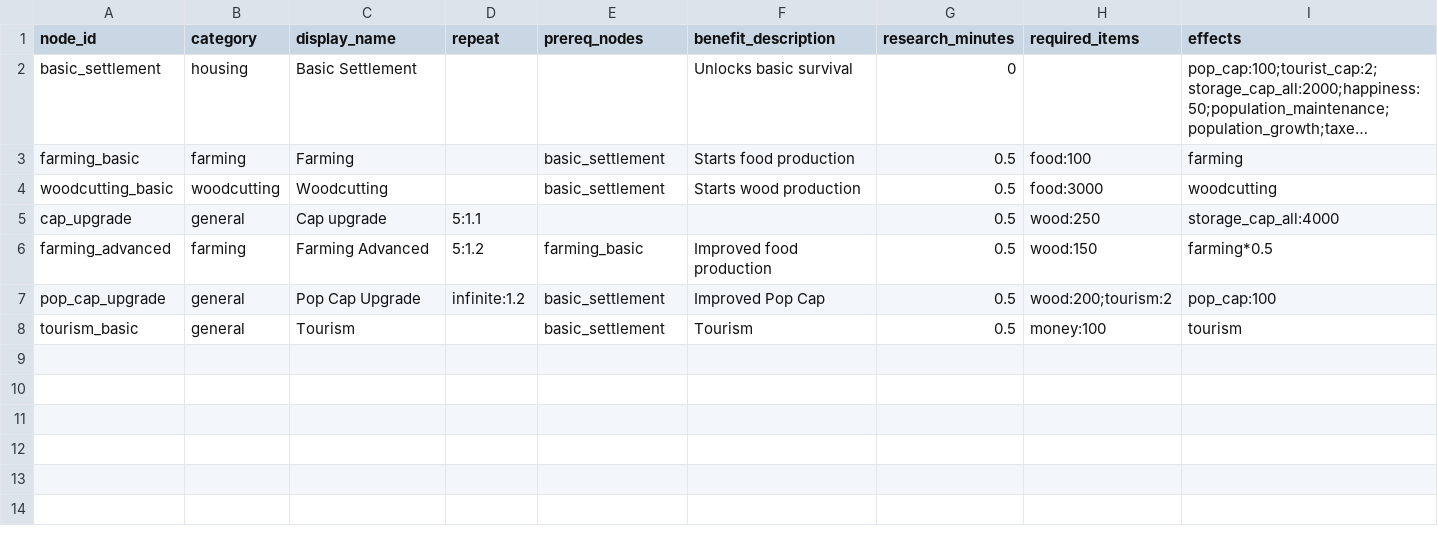
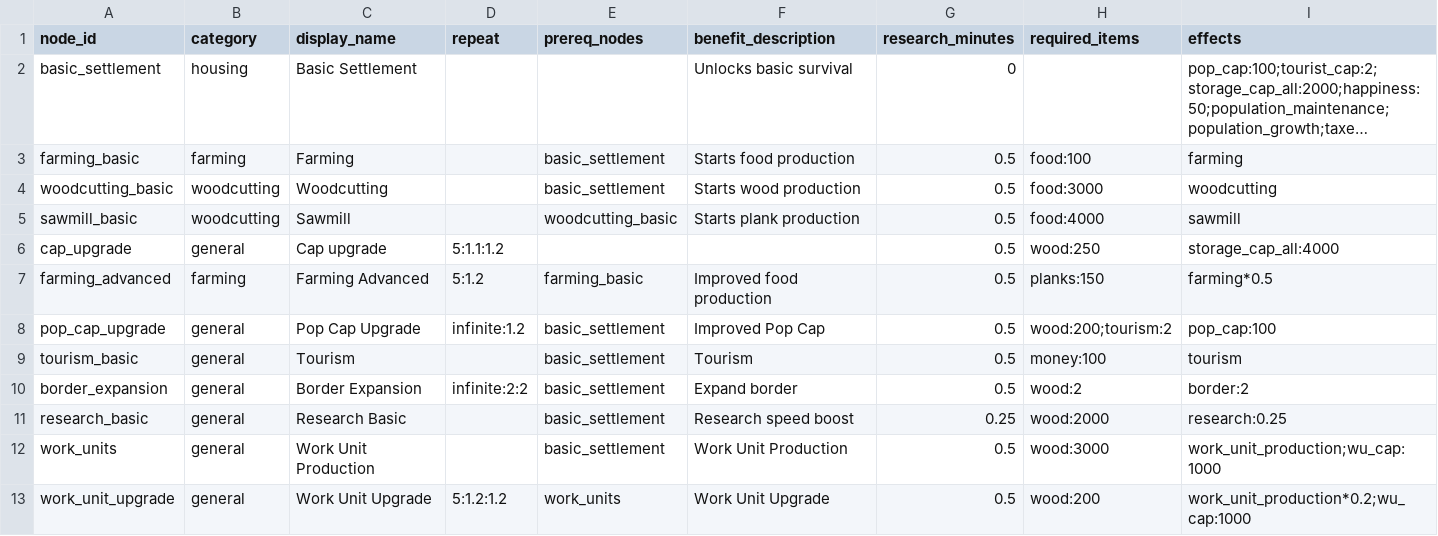
Before and after one commit to Quackers29/BusinessCraft, a CSV file: fabric/run/config/businesscraft/upgrades.csv, drawn as a sheet; long unchanged cells end in ….

Commit message:
Updated fabric csv files

```diff
--- a/fabric/run/config/businesscraft/upgrades.csv
+++ b/fabric/run/config/businesscraft/upgrades.csv
@@ -4,5 +4,10 @@ farming_basic,farming,Farming,,basic_settlement,Starts food production,0.5,food:
 woodcutting_basic,woodcutting,Woodcutting,,basic_settlement,Starts wood production,0.5,food:3000,woodcutting
-cap_upgrade,general,Cap upgrade,5:1.1,,,0.5,wood:250,storage_cap_all:4000
-farming_advanced,farming,Farming Advanced,5:1.2,farming_basic,Improved food production,0.5,wood:150,farming*0.5
+sawmill_basic,woodcutting,Sawmill,,woodcutting_basic,Starts plank production,0.5,food:4000,sawmill
+cap_upgrade,general,Cap upgrade,5:1.1:1.2,,,0.5,wood:250,storage_cap_all:4000
+farming_advanced,farming,Farming Advanced,5:1.2,farming_basic,Improved food production,0.5,planks:150,farming*0.5
 pop_cap_upgrade,general,Pop Cap Upgrade,infinite:1.2,basic_settlement,Improved Pop Cap,0.5,wood:200;tourism:2,pop_cap:100
 tourism_basic,general,Tourism,,basic_settlement,Tourism,0.5,money:100,tourism
+border_expansion,general,Border Expansion,infinite:2:2,basic_settlement,Expand border,0.5,wood:2,border:2
+research_basic,general,Research Basic,,basic_settlement,Research speed boost,0.25,wood:2000,research:0.25
+work_units,general,Work Unit Production,,basic_settlement,Work Unit Production,0.5,wood:3000,work_unit_production;wu_cap:1000
+work_unit_upgrade,general,Work Unit Upgrade,5:1.2:1.2,work_units,Work Unit Upgrade,0.5,wood:200,work_unit_production*0.2;wu_cap:1000
```
Also changed, not shown: fabric/run/config/businesscraft/biomes.csv, fabric/run/config/businesscraft/productions.csv, 4 other files.
